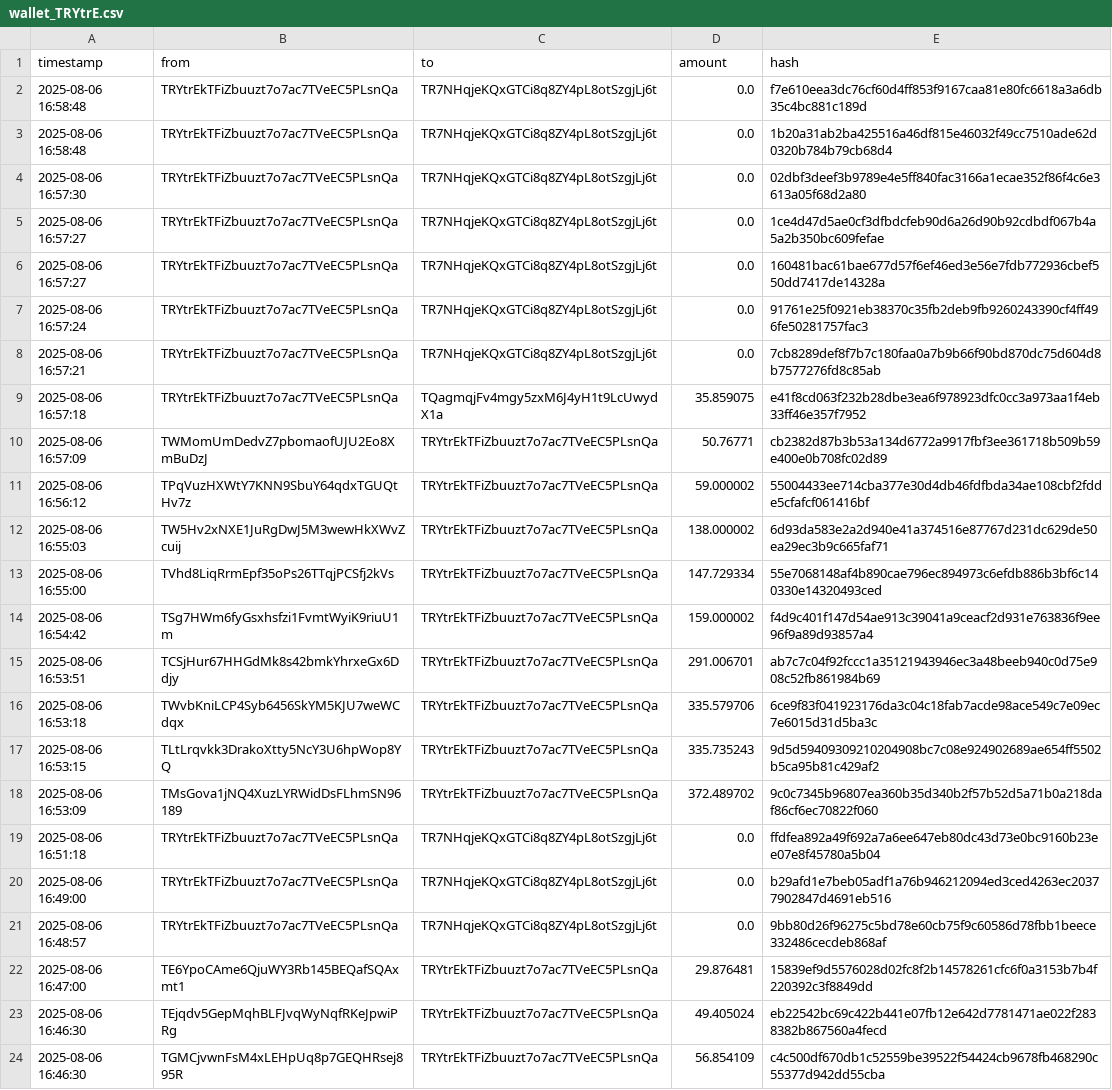
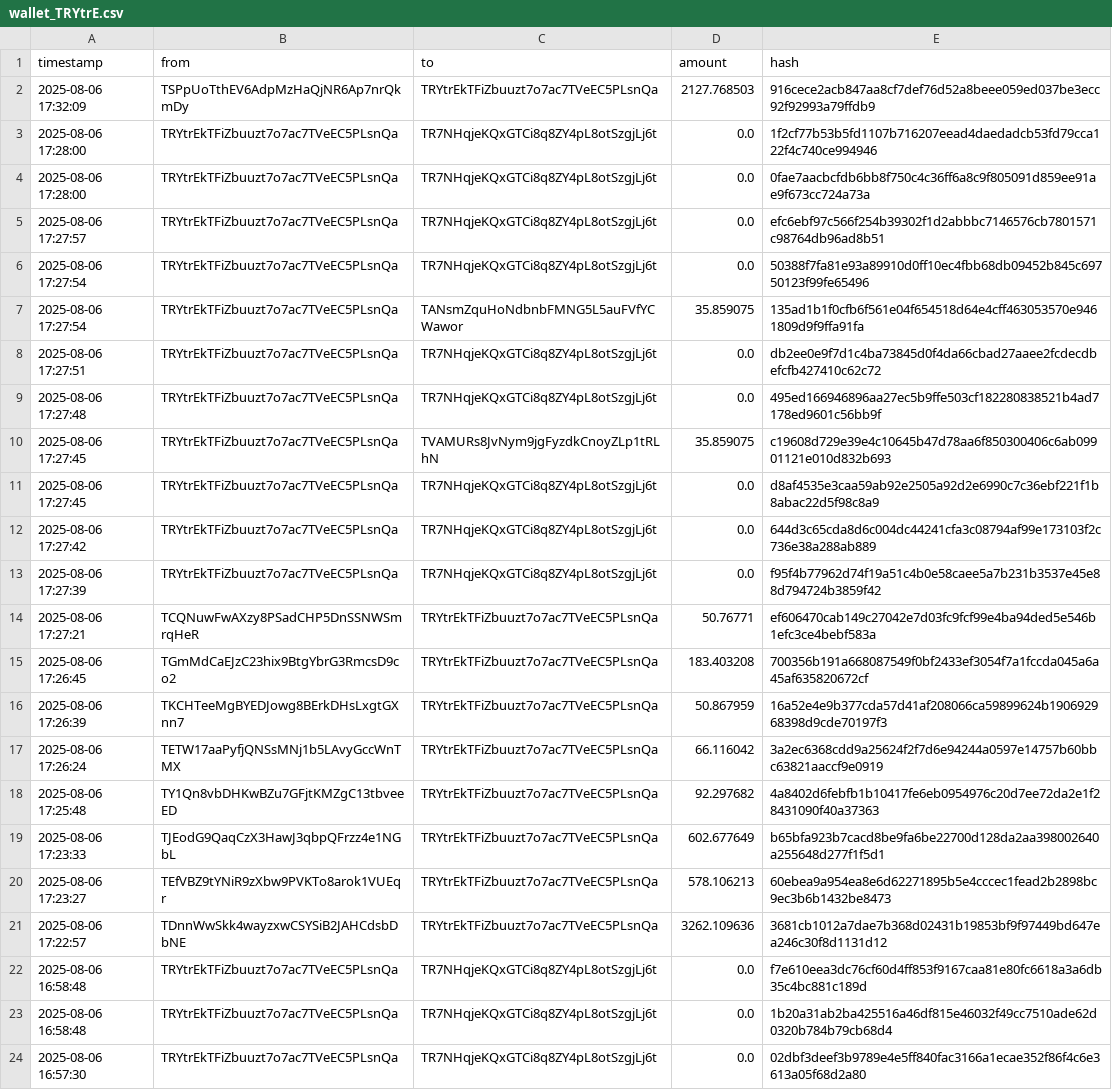
Before and after one commit to Lexsuss/tron-wallet-monitor, a CSV file: data/wallet_TRYtrE.csv, drawn as a sheet; only a part is shown; the shorter side is filled out with more unchanged rows.

```diff
--- a/data/wallet_TRYtrE.csv
+++ b/data/wallet_TRYtrE.csv
@@ -1,2 +1,22 @@
 timestamp,from,to,amount,hash
+2025-08-06 17:32:09,TSPpUoTthEV6AdpMzHaQjNR6Ap7nrQkmDy,TRYtrEkTFiZbuuzt7o7ac7TVeEC5PLsnQa,2127.768503,916cece2acb847aa8cf7def76d52a8beee059ed037be3ecc92f92993a79ffdb9
+2025-08-06 17:28:00,TRYtrEkTFiZbuuzt7o7ac7TVeEC5PLsnQa,TR7NHqjeKQxGTCi8q8ZY4pL8otSzgjLj6t,0.0,1f2cf77b53b5fd1107b716207eead4daedadcb53fd79cca122f4c740ce994946
+2025-08-06 17:28:00,TRYtrEkTFiZbuuzt7o7ac7TVeEC5PLsnQa,TR7NHqjeKQxGTCi8q8ZY4pL8otSzgjLj6t,0.0,0fae7aacbcfdb6bb8f750c4c36ff6a8c9f805091d859ee91ae9f673cc724a73a
+2025-08-06 17:27:57,TRYtrEkTFiZbuuzt7o7ac7TVeEC5PLsnQa,TR7NHqjeKQxGTCi8q8ZY4pL8otSzgjLj6t,0.0,efc6ebf97c566f254b39302f1d2abbbc7146576cb7801571c98764db96ad8b51
+2025-08-06 17:27:54,TRYtrEkTFiZbuuzt7o7ac7TVeEC5PLsnQa,TR7NHqjeKQxGTCi8q8ZY4pL8otSzgjLj6t,0.0,50388f7fa81e93a89910d0ff10ec4fbb68db09452b845c69750123f99fe65496
+2025-08-06 17:27:54,TRYtrEkTFiZbuuzt7o7ac7TVeEC5PLsnQa,TANsmZquHoNdbnbFMNG5L5auFVfYCWawor,35.859075,135ad1b1f0cfb6f561e04f654518d64e4cff463053570e9461809d9f9ffa91fa
+2025-08-06 17:27:51,TRYtrEkTFiZbuuzt7o7ac7TVeEC5PLsnQa,TR7NHqjeKQxGTCi8q8ZY4pL8otSzgjLj6t,0.0,db2ee0e9f7d1c4ba73845d0f4da66cbad27aaee2fcdecdbefcfb427410c62c72
+2025-08-06 17:27:48,TRYtrEkTFiZbuuzt7o7ac7TVeEC5PLsnQa,TR7NHqjeKQxGTCi8q8ZY4pL8otSzgjLj6t,0.0,495ed166946896aa27ec5b9ffe503cf182280838521b4ad7178ed9601c56bb9f
+2025-08-06 17:27:45,TRYtrEkTFiZbuuzt7o7ac7TVeEC5PLsnQa,TVAMURs8JvNym9jgFyzdkCnoyZLp1tRLhN,35.859075,c19608d729e39e4c10645b47d78aa6f850300406c6ab09901121e010d832b693
+2025-08-06 17:27:45,TRYtrEkTFiZbuuzt7o7ac7TVeEC5PLsnQa,TR7NHqjeKQxGTCi8q8ZY4pL8otSzgjLj6t,0.0,d8af4535e3caa59ab92e2505a92d2e6990c7c36ebf221f1b8abac22d5f98c8a9
+2025-08-06 17:27:42,TRYtrEkTFiZbuuzt7o7ac7TVeEC5PLsnQa,TR7NHqjeKQxGTCi8q8ZY4pL8otSzgjLj6t,0.0,644d3c65cda8d6c004dc44241cfa3c08794af99e173103f2c736e38a288ab889
+2025-08-06 17:27:39,TRYtrEkTFiZbuuzt7o7ac7TVeEC5PLsnQa,TR7NHqjeKQxGTCi8q8ZY4pL8otSzgjLj6t,0.0,f95f4b77962d74f19a51c4b0e58caee5a7b231b3537e45e88d794724b3859f42
+2025-08-06 17:27:21,TCQNuwFwAXzy8PSadCHP5DnSSNWSmrqHeR,TRYtrEkTFiZbuuzt7o7ac7TVeEC5PLsnQa,50.76771,ef606470cab149c27042e7d03fc9fcf99e4ba94ded5e546b1efc3ce4bebf583a
+2025-08-06 17:26:45,TGmMdCaEJzC23hix9BtgYbrG3RmcsD9co2,TRYtrEkTFiZbuuzt7o7ac7TVeEC5PLsnQa,183.403208,700356b191a668087549f0bf2433ef3054f7a1fccda045a6a45af635820672cf
+2025-08-06 17:26:39,TKCHTeeMgBYEDJowg8BErkDHsLxgtGXnn7,TRYtrEkTFiZbuuzt7o7ac7TVeEC5PLsnQa,50.867959,16a52e4e9b377cda57d41af208066ca59899624b190692968398d9cde70197f3
+2025-08-06 17:26:24,TETW17aaPyfjQNSsMNj1b5LAvyGccWnTMX,TRYtrEkTFiZbuuzt7o7ac7TVeEC5PLsnQa,66.116042,3a2ec6368cdd9a25624f2f7d6e94244a0597e14757b60bbc63821aaccf9e0919
+2025-08-06 17:25:48,TY1Qn8vbDHKwBZu7GFjtKMZgC13tbveeED,TRYtrEkTFiZbuuzt7o7ac7TVeEC5PLsnQa,92.297682,4a8402d6febfb1b10417fe6eb0954976c20d7ee72da2e1f28431090f40a37363
+2025-08-06 17:23:33,TJEodG9QaqCzX3HawJ3qbpQFrzz4e1NGbL,TRYtrEkTFiZbuuzt7o7ac7TVeEC5PLsnQa,602.677649,b65bfa923b7cacd8be9fa6be22700d128da2aa398002640a255648d277f1f5d1
+2025-08-06 17:23:27,TEfVBZ9tYNiR9zXbw9PVKTo8arok1VUEqr,TRYtrEkTFiZbuuzt7o7ac7TVeEC5PLsnQa,578.106213,60ebea9a954ea8e6d62271895b5e4cccec1fead2b2898bc9ec3b6b1432be8473
+2025-08-06 17:22:57,TDnnWwSkk4wayzxwCSYSiB2JAHCdsbDbNE,TRYtrEkTFiZbuuzt7o7ac7TVeEC5PLsnQa,3262.109636,3681cb1012a7dae7b368d02431b19853bf9f97449bd647ea246c30f8d1131d12
 2025-08-06 16:58:48,TRYtrEkTFiZbuuzt7o7ac7TVeEC5PLsnQa,TR7NHqjeKQxGTCi8q8ZY4pL8otSzgjLj6t,0.0,f7e610eea3dc76cf60d4ff853f9167caa81e80fc6618a3a6db35c4bc881c189d
```
